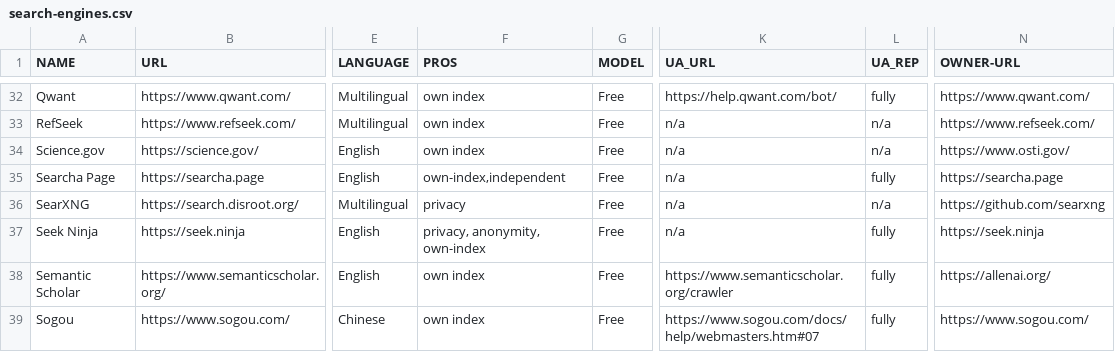
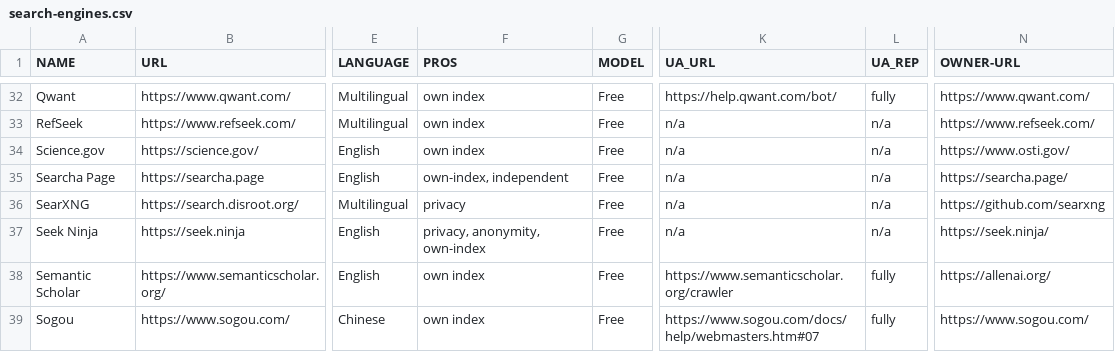
Before and after one commit to ditig-com/web-search-engines, a CSV file: search-engines.csv, drawn as a sheet; only a part is shown, gaps mark what is left out; the diff names each change by its address in the sheet, - before the commit and + after, or states it on an @@ line.

Commit message:
clean up

```diff
--- a/search-engines.csv
+++ b/search-engines.csv
-F35 (PROS): own-index,independent
+F35 (PROS): own-index, independent
-L35 (UA_REP): fully
+L35 (UA_REP): n/a
-N35 (OWNER-URL): https://searcha.page
+N35 (OWNER-URL): https://searcha.page/
-L37 (UA_REP): fully
+L37 (UA_REP): n/a
-N37 (OWNER-URL): https://seek.ninja
+N37 (OWNER-URL): https://seek.ninja/
```
